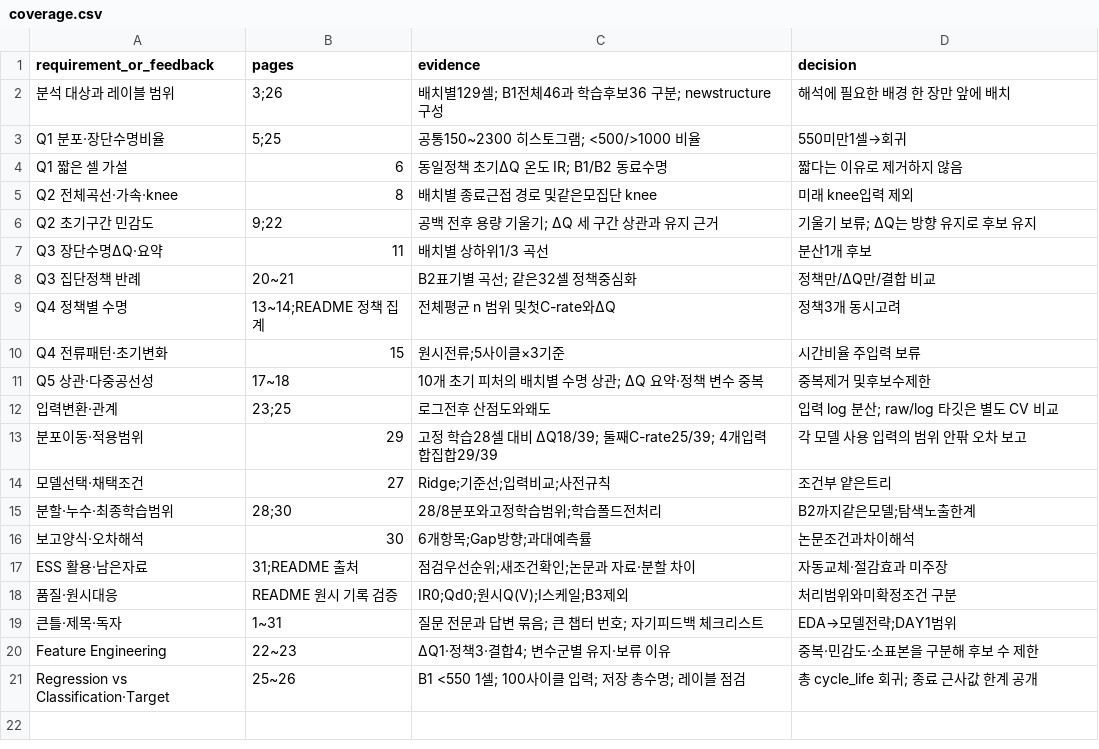
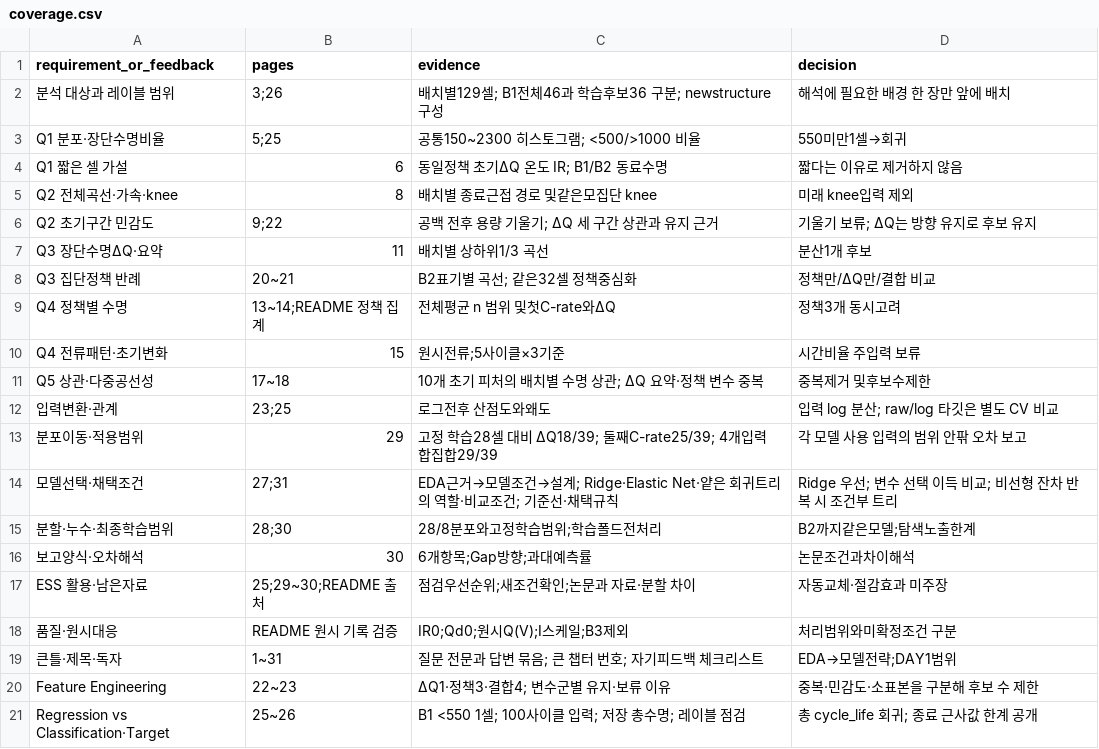
Before and after one commit to overdozya/skala_data_miniproject, a CSV file: results/final/coverage.csv, drawn as a sheet.

```diff
--- a/results/final/coverage.csv
+++ b/results/final/coverage.csv
@@ -13,6 +13,6 @@ Q5 상관·다중공선성,17~18,10개 초기 피처의 배치별 수명 상관;
 분포이동·적용범위,29,고정 학습28셀 대비 ΔQ18/39; 둘째C-rate25/39; 4개입력 합집합29/39,각 모델 사용 입력의 범위 안팎 오차 보고
-모델선택·채택조건,27,Ridge;기준선;입력비교;사전규칙,조건부 얕은트리
+모델선택·채택조건,27;31,EDA근거→모델조건→설계; Ridge·Elastic Net·얕은 회귀트리의 역할·비교조건; 기준선·채택규칙,Ridge 우선; 변수 선택 이득 비교; 비선형 잔차 반복 시 조건부 트리
 분할·누수·최종학습범위,28;30,28/8분포와고정학습범위;학습폴드전처리,B2까지같은모델;탐색노출한계
 보고양식·오차해석,30,6개항목;Gap방향;과대예측률,논문조건과차이해석
-ESS 활용·남은자료,31;README 출처,점검우선순위;새조건확인;논문과 자료·분할 차이,자동교체·절감효과 미주장
+ESS 활용·남은자료,25;29~30;README 출처,점검우선순위;새조건확인;논문과 자료·분할 차이,자동교체·절감효과 미주장
 품질·원시대응,README 원시 기록 검증,IR0;Qd0;원시Q(V);I스케일;B3제외,처리범위와미확정조건 구분
```
Also changed, not shown: results/final/page_index.csv, results/final/review_checklist.csv, 4 other files.
